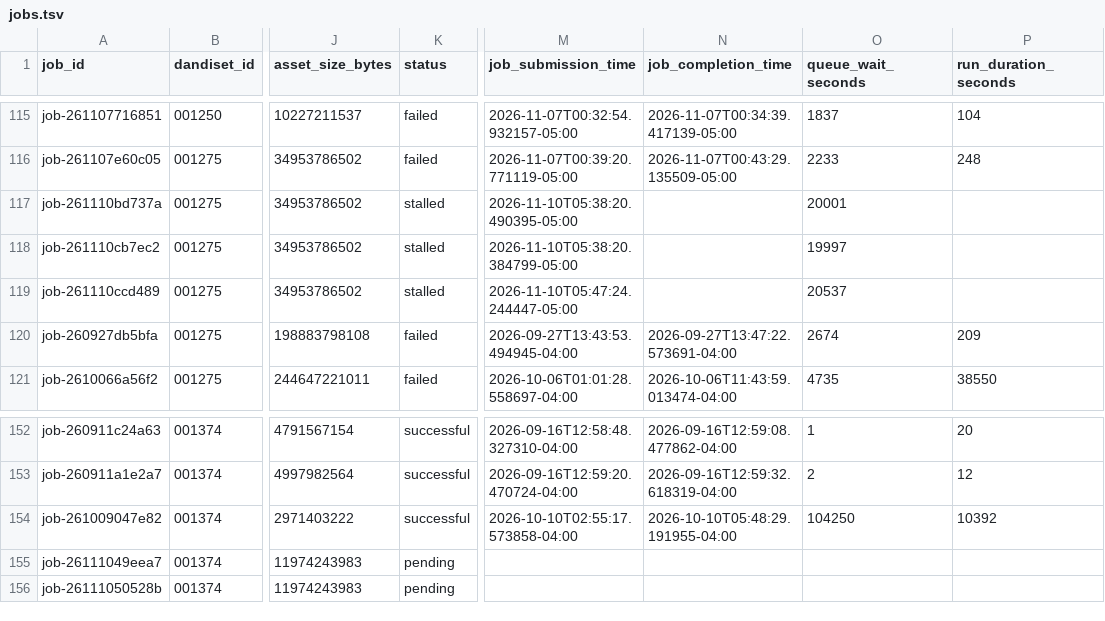
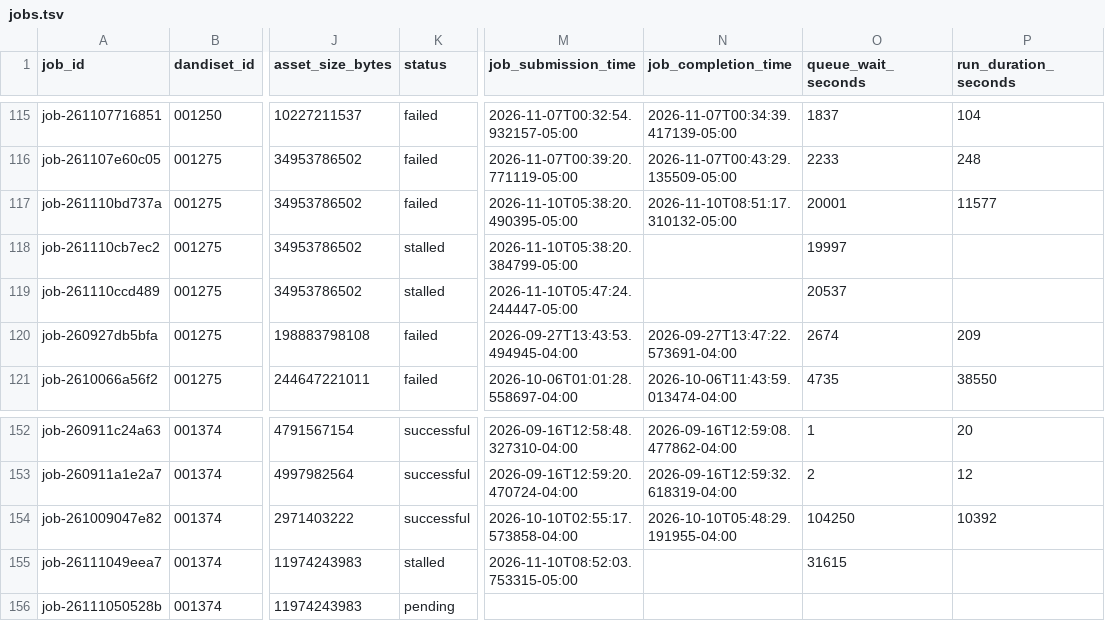
Before and after one commit to dandi-compute/001697, a TSV file: derivatives/jobs.tsv, drawn as a sheet; only a part is shown, gaps mark what is left out; the diff names each change by its address in the sheet, - before the commit and + after, or states it on an @@ line.

```diff
--- a/derivatives/jobs.tsv
+++ b/derivatives/jobs.tsv
-K117 (status): stalled
+K117 (status): failed
-N117 (job_completion_time): (empty)
+N117 (job_completion_time): 2026-11-10T08:51:17.310132-05:00
-P117 (run_duration_seconds): (empty)
+P117 (run_duration_seconds): 11577
-K155 (status): pending
+K155 (status): stalled
-M155 (job_submission_time): (empty)
+M155 (job_submission_time): 2026-11-10T08:52:03.753315-05:00
-O155 (queue_wait_seconds): (empty)
+O155 (queue_wait_seconds): 31615
```
Also changed, not shown: 4 other files.
